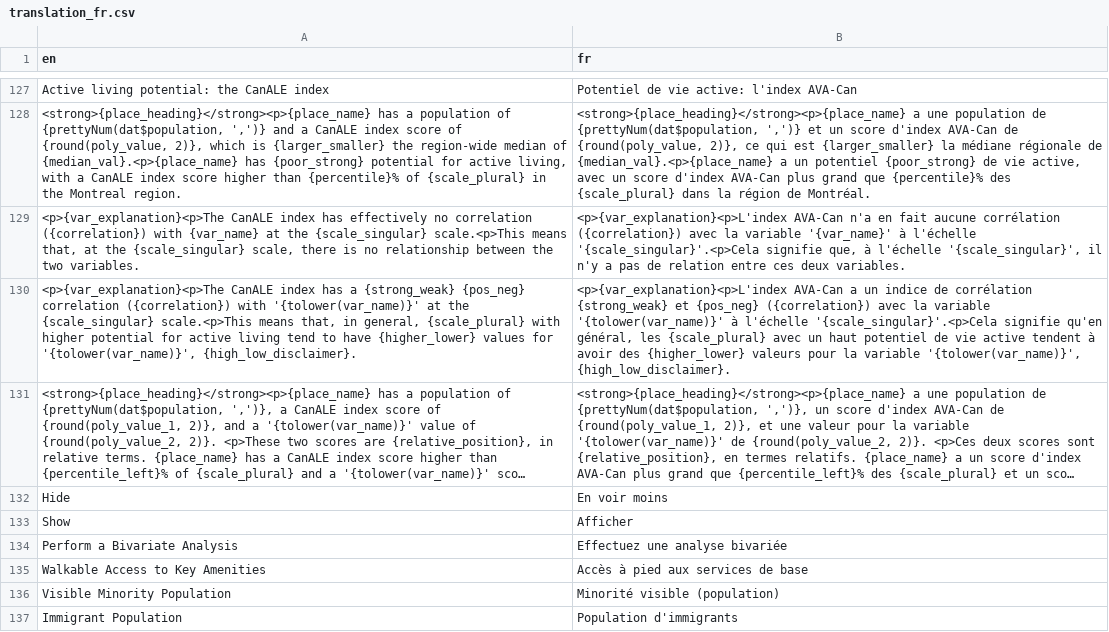
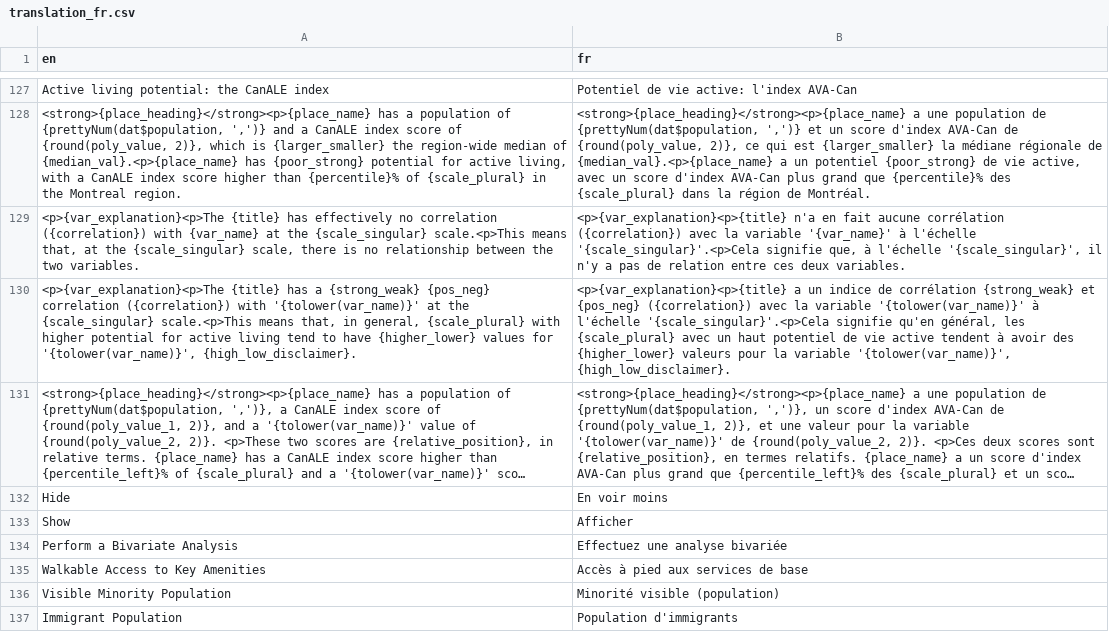
Before and after one commit to ttuff/SUS2020, a CSV file: translations/translation_fr.csv, drawn as a sheet; only a part is shown, gaps mark what is left out; long unchanged cells end in …; the diff names each change by its address in the sheet, - before the commit and + after, or states it on an @@ line.

```diff
--- a/translations/translation_fr.csv
+++ b/translations/translation_fr.csv
-A129 (en): <p>{var_explanation}<p>The CanALE index has effectively…
+A129 (en): <p>{var_explanation}<p>The {title} has effectively…
-B129 (fr): <p>{var_explanation}<p>L'index AVA-Can n'a en…
+B129 (fr): <p>{var_explanation}<p>{title} n'a en…
-A130 (en): <p>{var_explanation}<p>The CanALE index has a…
+A130 (en): <p>{var_explanation}<p>The {title} has a…
-B130 (fr): <p>{var_explanation}<p>L'index AVA-Can a un…
+B130 (fr): <p>{var_explanation}<p>{title} a un…
```
Also changed, not shown: 1 other file.
